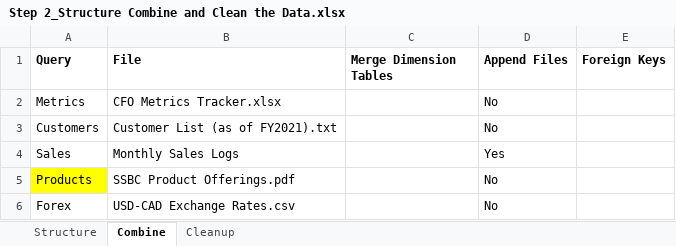
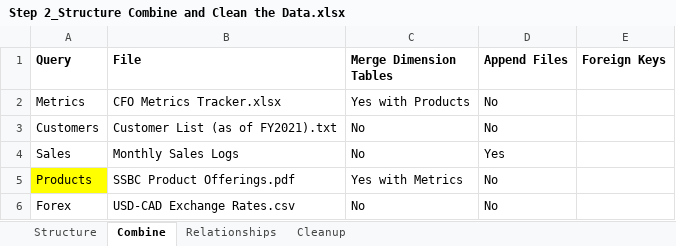
Before and after one commit to joehunter/Udacity_PBI_Project_1, an Excel workbook: Step 2_Structure Combine and Clean the Data.xlsx, sheet Combine, drawn as a sheet; values as stored, in another font and other column widths than the file's, no borders; the diff names each change by its address in the sheet, - before the commit and + after, or states it on an @@ line.

```diff
--- a/Step 2_Structure Combine and Clean the Data.xlsx (sheet Combine)
+++ b/Step 2_Structure Combine and Clean the Data.xlsx (sheet Combine)
+sheet tab: Relationships
-C2 (Merge Dimension Tables): (empty)
+C2 (Merge Dimension Tables): Yes with Products
-C3:C4 (Merge Dimension Tables): (empty)
+C3:C4 (Merge Dimension Tables): No
-C5 (Merge Dimension Tables): (empty)
+C5 (Merge Dimension Tables): Yes with Metrics
-C6 (Merge Dimension Tables): (empty)
+C6 (Merge Dimension Tables): No
```
